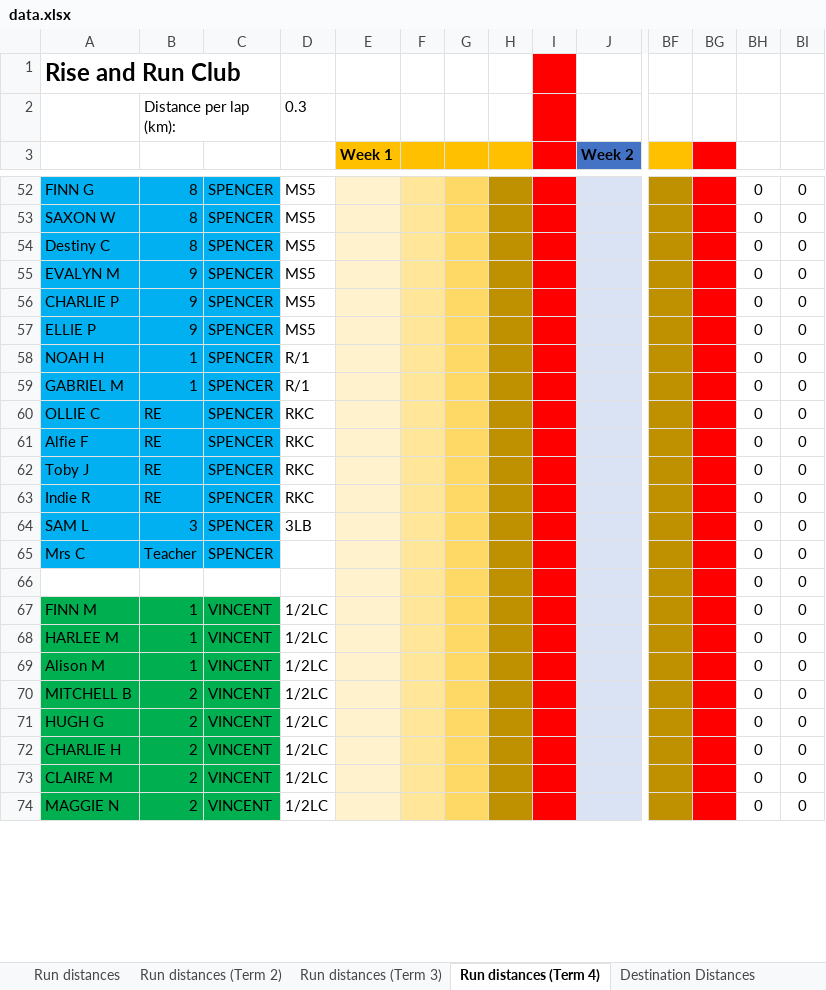
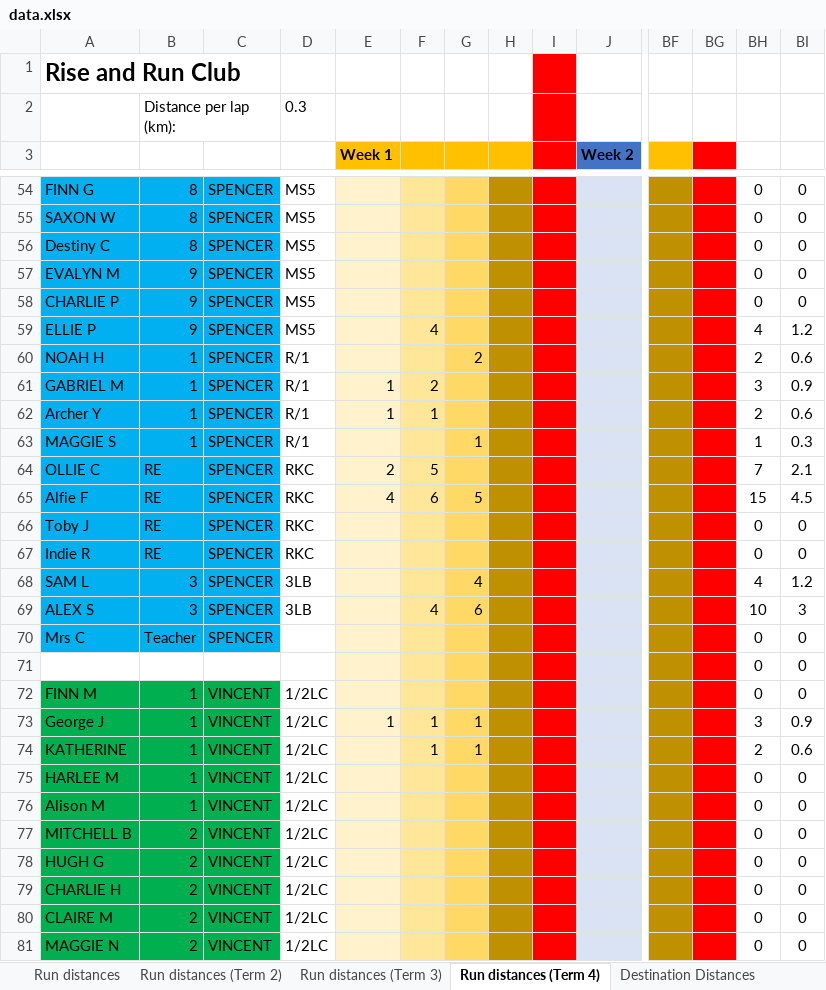
Before and after one commit to scottnankivell366/risenrundata, an Excel workbook: data.xlsx, sheet Run distances (Term 4), drawn as a sheet; only a part is shown, gaps mark what is left out; values as stored, in another font and other column widths than the file's, no borders; addresses are those after the commit; rows hold the shown columns only; the diff covers the shown part only; the diff names each change by its address in the sheet, - before the commit and + after, or states it on an @@ line.

```diff
--- a/data.xlsx (sheet Run distances (Term 4))
+++ b/data.xlsx (sheet Run distances (Term 4))
-F59: (empty)
+F59: 4
-BH59: 0
+BH59: 4
-BI59: 0
+BI59: 1.2
-G60: (empty)
+G60: 2
-BH60: 0
+BH60: 2
-BI60: 0
+BI60: 0.6
-E61 (Week 1): (empty)
+E61 (Week 1): 1
-F61: (empty)
+F61: 2
-BH61: 0
+BH61: 3
-BI61: 0
+BI61: 0.9
+row 62: Archer Y | 1 | SPENCER | R/1 | 1 | 1 |  |  |  |  |  |  | 2 | 0.6
+row 63: MAGGIE S | 1 | SPENCER | R/1 |  |  | 1 |  |  |  |  |  | 1 | 0.3
-E64 (Week 1): (empty)
+E64 (Week 1): 2
-F64: (empty)
+F64: 5
-BH64: 0
+BH64: 7
-BI64: 0
+BI64: 2.1
-E65 (Week 1): (empty)
+E65 (Week 1): 4
-F65: (empty)
+F65: 6
-G65: (empty)
+G65: 5
-BH65: 0
+BH65: 15
-BI65: 0
+BI65: 4.5
-G68: (empty)
+G68: 4
-BH68: 0
+BH68: 4
-BI68: 0
+BI68: 1.2
+row 69: ALEX S | 3 | SPENCER | 3LB |  | 4 | 6 |  |  |  |  |  | 10 | 3
+row 73: George J | 1 | VINCENT | 1/2LC | 1 | 1 | 1 |  |  |  |  |  | 3 | 0.9
+row 74: KATHERINE | 1 | VINCENT | 1/2LC |  | 1 | 1 |  |  |  |  |  | 2 | 0.6
```
Also changed, not shown: 10 added rows and 195 edited cells elsewhere in this sheet, sheet Run distances, formulas that keep their value.
